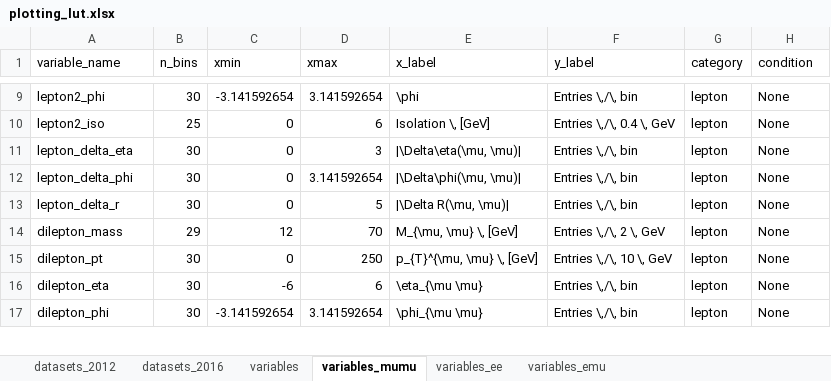
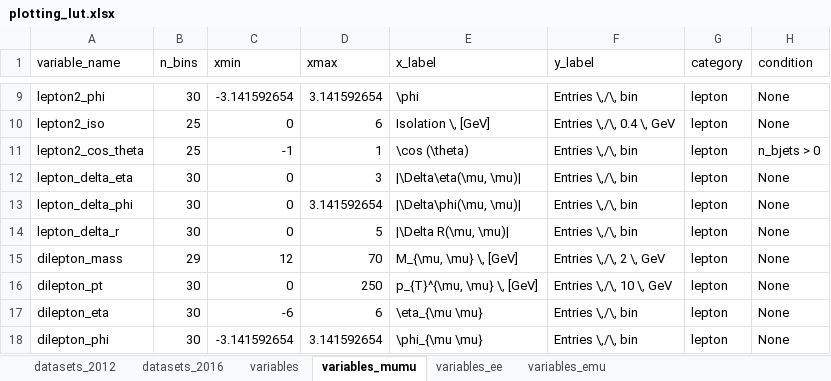
Before and after one commit to NWUHEP/analysis-tools, an Excel workbook: data/plotting_lut.xlsx, sheet variables_mumu, drawn as a sheet; only a part is shown, gaps mark what is left out; values as stored, in another font and other column widths than the file's, no borders; the diff names each change by its address in the sheet, - before the commit and + after, or states it on an @@ line.

```diff
--- a/data/plotting_lut.xlsx (sheet variables_mumu)
+++ b/data/plotting_lut.xlsx (sheet variables_mumu)
+row 11: lepton2_cos_theta | 25 | -1 | 1 | \cos (\theta) | Entries \,/\, bin | lepton | n_bjets > 0
```
Also changed, not shown: sheet datasets_2012, 4 other files.
